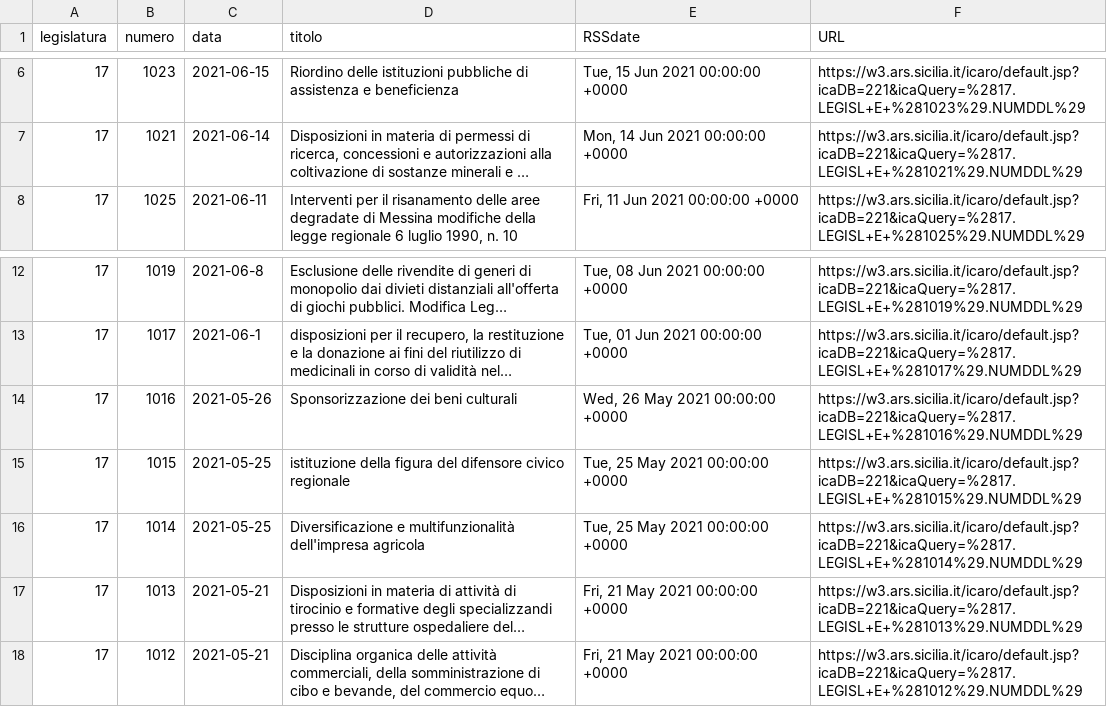
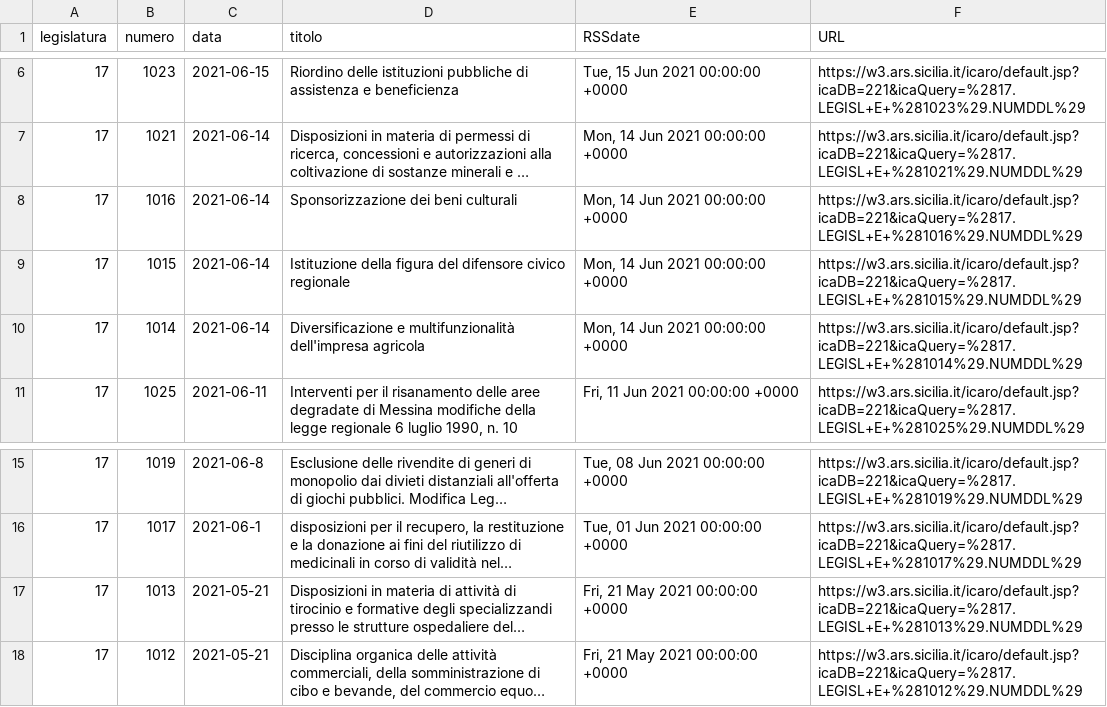
Before and after one commit to opendatasicilia/RSSdisegniLeggeAssembleaRegionaleSiciliana, a CSV file: docs/disegniLegge_latest.csv, drawn as a sheet; only a part is shown, gaps mark what is left out; long unchanged cells end in …; removed rows and columns are numbered as before the commit, all else as after; the diff names each change by its address in the sheet, - before the commit and + after, or states it on an @@ line.

```diff
--- a/docs/disegniLegge_latest.csv
+++ b/docs/disegniLegge_latest.csv
+row 8: 17 | 1016 | 2021-06-14 | Sponsorizzazione dei beni culturali | Mon, 14 Jun 2021 00:00:00 +0000 | https://w3.ars.sicilia.it/icaro/default.jsp?icaDB=221&icaQuery=%2817.LEGISL+E+%281016%29.NUMDDL%29
+row 9: 17 | 1015 | 2021-06-14 | Istituzione della figura del difensore civico regionale | Mon, 14 Jun 2021 00:00:00 +0000 | https://w3.ars.sicilia.it/icaro/default.jsp?icaDB=221&icaQuery=%2817.LEGISL+E+%281015%29.NUMDDL%29
+row 10: 17 | 1014 | 2021-06-14 | Diversificazione e multifunzionalità dell'impresa agricola | Mon, 14 Jun 2021 00:00:00 +0000 | https://w3.ars.sicilia.it/icaro/default.jsp?icaDB=221&icaQuery=%2817.LEGISL+E+%281014%29.NUMDDL%29
-row 14: 17 | 1016 | 2021-05-26 | Sponsorizzazione dei beni culturali | Wed, 26 May 2021 00:00:00 +0000 | https://w3.ars.sicilia.it/icaro/default.jsp?icaDB=221&icaQuery=%2817.LEGISL+E+%281016%29.NUMDDL%29
-row 15: 17 | 1015 | 2021-05-25 | istituzione della figura del difensore civico regionale | Tue, 25 May 2021 00:00:00 +0000 | https://w3.ars.sicilia.it/icaro/default.jsp?icaDB=221&icaQuery=%2817.LEGISL+E+%281015%29.NUMDDL%29
-row 16: 17 | 1014 | 2021-05-25 | Diversificazione e multifunzionalità dell'impresa agricola | Tue, 25 May 2021 00:00:00 +0000 | https://w3.ars.sicilia.it/icaro/default.jsp?icaDB=221&icaQuery=%2817.LEGISL+E+%281014%29.NUMDDL%29
```
Also changed, not shown: docs/disegniLegge_storico.csv, 1 other file.
